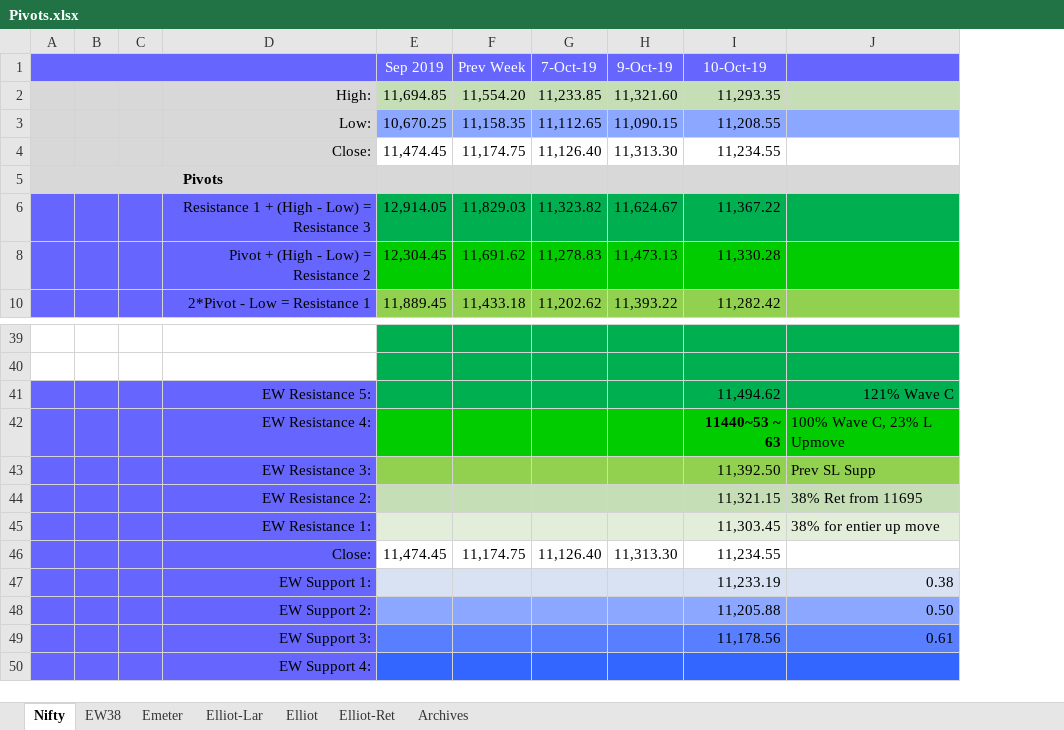
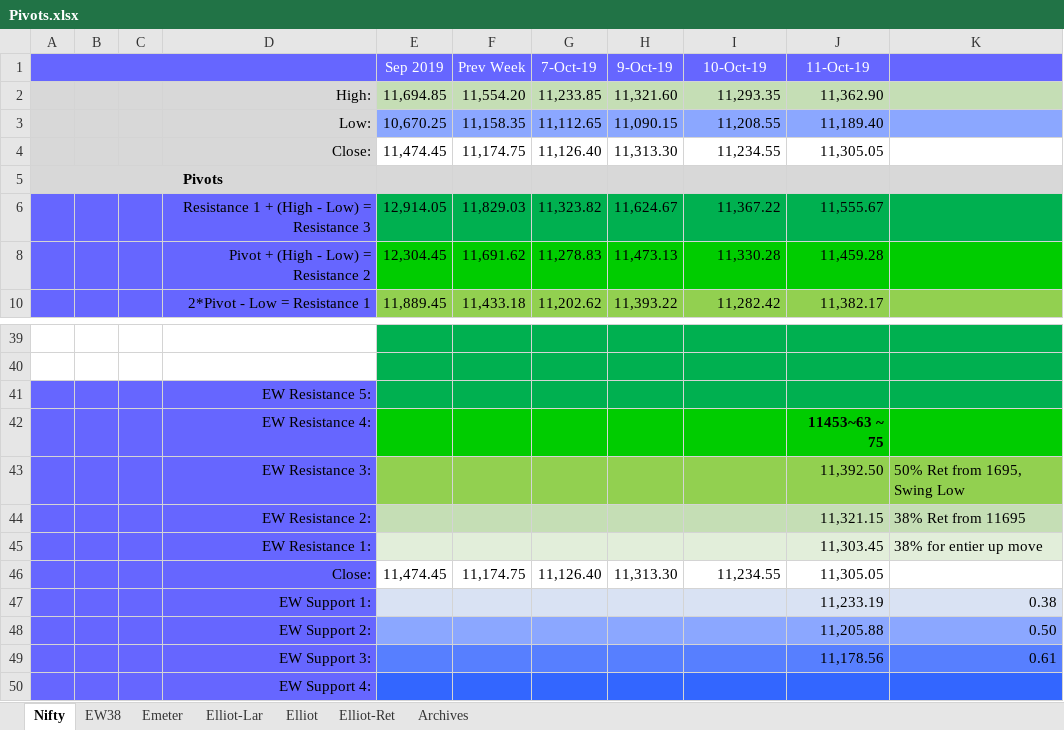
Before and after one commit to anbumaran/stocks, an Excel workbook: Pivots.xlsx, sheet Nifty, drawn as a sheet; only a part is shown, gaps mark what is left out; values as stored, in another font and other column widths than the file's, no borders; removed rows and columns are numbered as before the commit, all else as after; the diff names each change by its address in the sheet, - before the commit and + after, or states it on an @@ line.

```diff
--- a/Pivots.xlsx (sheet Nifty)
+++ b/Pivots.xlsx (sheet Nifty)
+column J (11-Oct-19), rows 2-10: 11,362.90 | 11,189.40 | 11,305.05 |  | 11,555.67 | 11,459.28 | 11,382.17; rows 44-49: 11,321.15 | 11,303.45 | 11,305.05 | 11,233.19 | 11,205.88 | 11,178.56
-row 41:  |  |  | EW Resistance 5: |  |  |  |  | 11,494.62 | 121% Wave C
-row 42:  |  |  | EW Resistance 4: |  |  |  |  | 11440~53 ~ 63 | 100% Wave C, 23% L Upmove
-row 43:  |  |  | EW Resistance 3: |  |  |  |  | 11,392.50 | Prev SL Supp
+row 41:  |  |  | EW Resistance 5:
+row 42:  |  |  | EW Resistance 4: |  |  |  |  |  | 11453~63 ~ 75
+row 43:  |  |  | EW Resistance 3: |  |  |  |  |  | 11,392.50 | 50% Ret from 1695, Swing Low
-I44 (10-Oct-19): 11,321.15
+I44 (10-Oct-19): (empty)
-I45 (10-Oct-19): 11,303.45
+I45 (10-Oct-19): (empty)
-I47 (10-Oct-19): 11,233.19
+I47 (10-Oct-19): (empty)
-I48 (10-Oct-19): 11,205.88
+I48 (10-Oct-19): (empty)
-I49 (10-Oct-19): 11,178.56
+I49 (10-Oct-19): (empty)
```
Also changed, not shown: sheet EW38, hidden cells.
